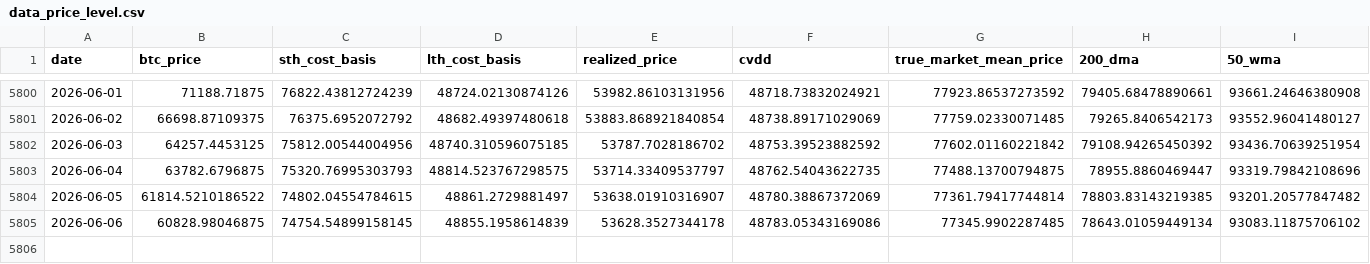
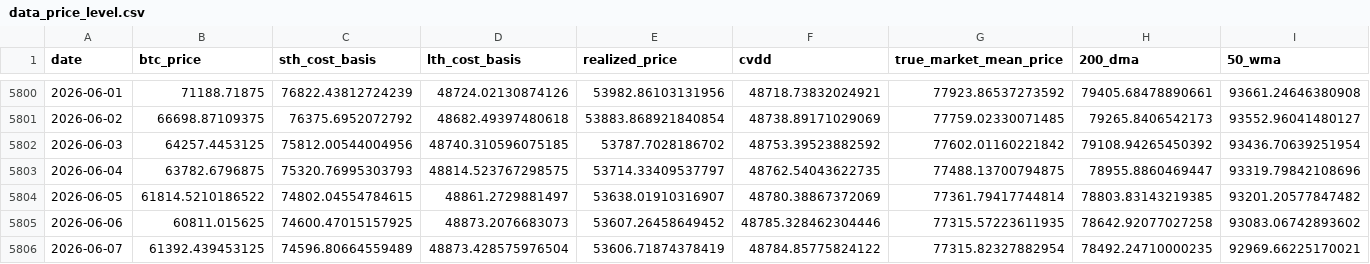
Before and after one commit to yudiyanto88/Onchain-Dashboard, a CSV file: data_price_level.csv, drawn as a sheet; only a part is shown, gaps mark what is left out; rows hold the shown columns only; the diff covers the shown part only; the diff names each change by its address in the sheet, - before the commit and + after, or states it on an @@ line.

```diff
--- a/data_price_level.csv
+++ b/data_price_level.csv
-B5805 (btc_price): 60828.98046875
+B5805 (btc_price): 60811.015625
-C5805 (sth_cost_basis): 74754.54899158145
+C5805 (sth_cost_basis): 74600.47015157925
-D5805 (lth_cost_basis): 48855.1958614839
+D5805 (lth_cost_basis): 48873.2076683073
-E5805 (realized_price): 53628.3527344178
+E5805 (realized_price): 53607.26458649452
-F5805 (cvdd): 48783.05343169086
+F5805 (cvdd): 48785.328462304446
-G5805 (true_market_mean_price): 77345.9902287485
+G5805 (true_market_mean_price): 77315.57223611935
-H5805 (200_dma): 78643.01059449134
+H5805 (200_dma): 78642.92077027258
-I5805 (50_wma): 93083.11875706102
+I5805 (50_wma): 93083.06742893602
+row 5806: 2026-06-07 | 61392.439453125 | 74596.80664559489 | 48873.428575976504 | 53606.71874378419 | 48784.85775824122 | 77315.82327882954 | 78492.24710000235 | 92969.66225170021
```
Also changed, not shown: 1 edited cell elsewhere in this file, data_cdd.csv, data_mvrv.csv, 9 other files.
